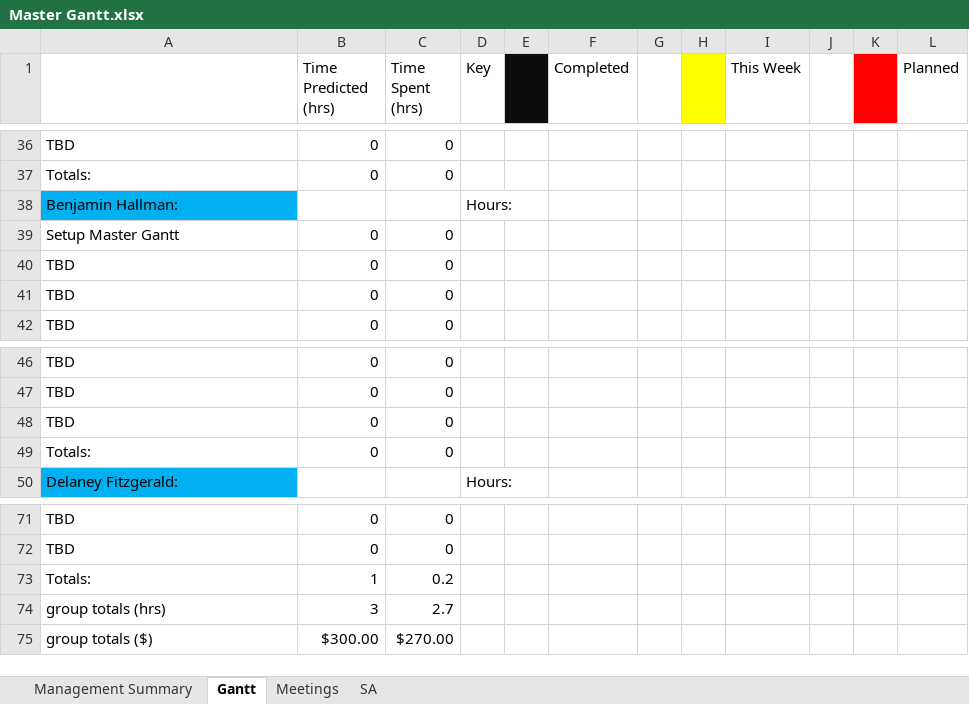
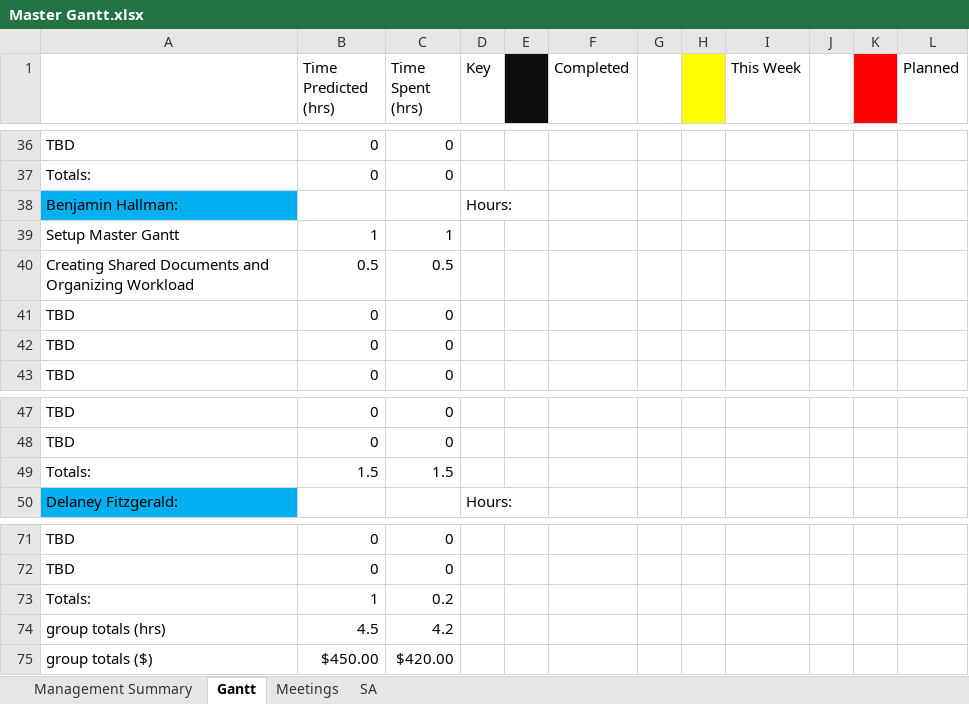
Before and after one commit to Jacob-Friedberg/Maze_Runner, an Excel workbook: Documents/Master Gantt.xlsx, sheet Gantt, drawn as a sheet; only a part is shown, gaps mark what is left out; values as stored, in another font and other column widths than the file's, no borders; removed rows and columns are numbered as before the commit, all else as after; the diff names each change by its address in the sheet, - before the commit and + after, or states it on an @@ line.

Commit message:
Updated Gantt

```diff
--- a/Documents/Master Gantt.xlsx (sheet Gantt)
+++ b/Documents/Master Gantt.xlsx (sheet Gantt)
-B39 (Time Predicted (hrs)): 0
+B39 (Time Predicted (hrs)): 1
-C39 (Time Spent (hrs)): 0
+C39 (Time Spent (hrs)): 1
+row 40: Creating Shared Documents and Organizing Workload | 0.5 | 0.5
-row 48: TBD | 0 | 0
-B49 (Time Predicted (hrs)): 0
+B49 (Time Predicted (hrs)): 1.5
-C49 (Time Spent (hrs)): 0
+C49 (Time Spent (hrs)): 1.5
-B74 (Time Predicted (hrs)): 3
+B74 (Time Predicted (hrs)): 4.5
-C74 (Time Spent (hrs)): 2.7
+C74 (Time Spent (hrs)): 4.2
-B75 (Time Predicted (hrs)): $300.00
+B75 (Time Predicted (hrs)): $450.00
-C75 (Time Spent (hrs)): $270.00
+C75 (Time Spent (hrs)): $420.00
```
Also changed, not shown: sheet Management Summary, sheet Meetings, sheet SA.
